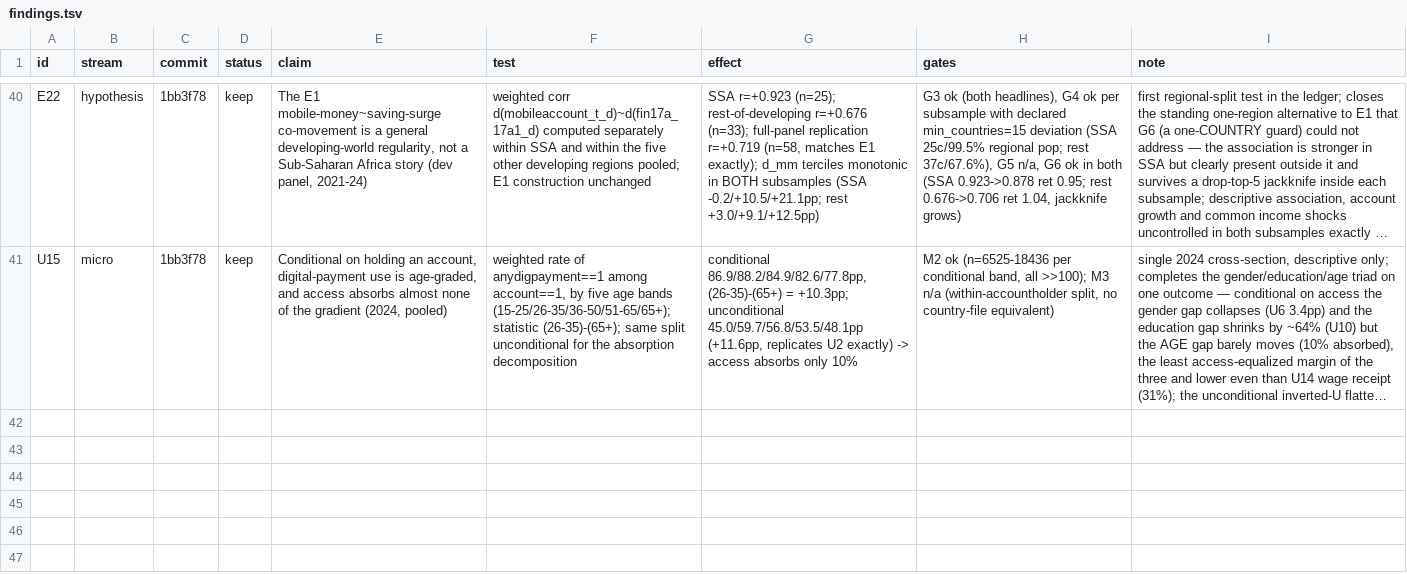
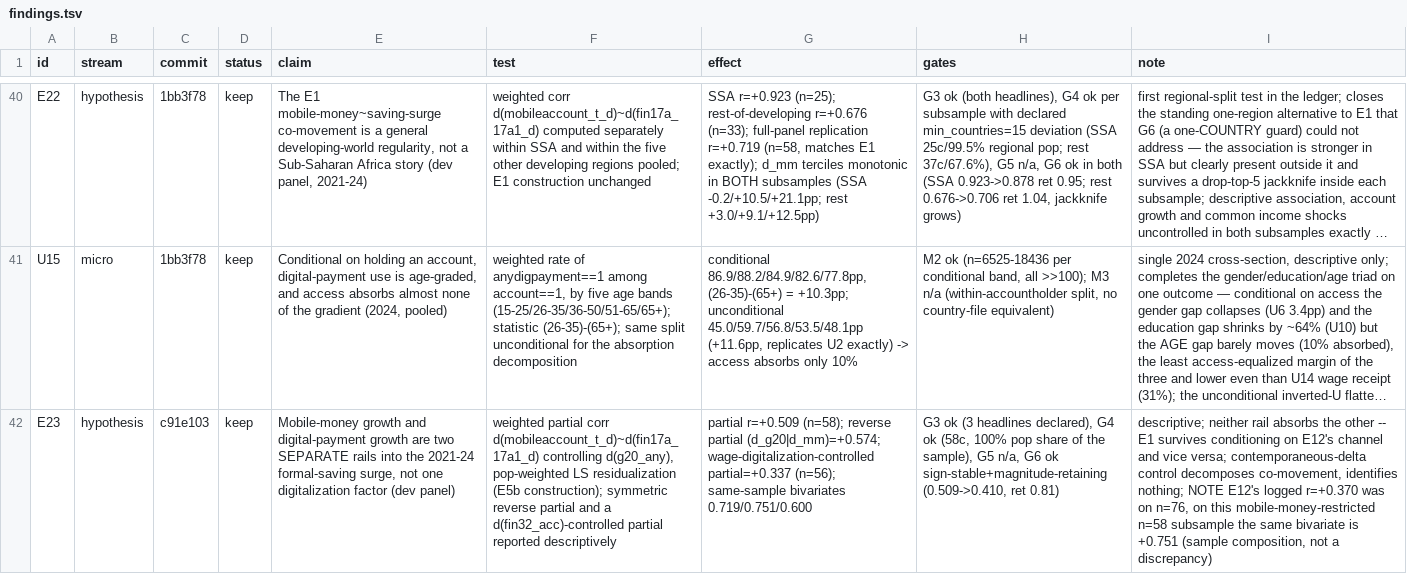
Before and after one commit to grgbkv/financial-inclusion-findex-2025, a TSV file: 05_AutoResearch/findings.tsv, drawn as a sheet; only a part is shown, gaps mark what is left out; long unchanged cells end in …; the diff names each change by its address in the sheet, - before the commit and + after, or states it on an @@ line.

Commit message:
E23 verdict: keep (partial r=+0.509 controlling digital payments, G6-clean ret 0.81; reverse partial +0.574 -- neither rail absorbs the other)

```diff
--- a/05_AutoResearch/findings.tsv
+++ b/05_AutoResearch/findings.tsv
+row 42: E23 | hypothesis | c91e103 | keep | Mobile-money growth and digital-payment growth are two SEPARATE rails into the 2021-24 formal-saving surge, not one digitalization factor (dev panel) | weighted partial corr d(mobileaccount_t_d)~d(fin17a_17a1_d) controlling d(g20_any), pop-weighted LS residualization (E5b construction); symmetric reverse partial and a d(fin32_acc)-controlled partial reported descriptively | partial r=+0.509 (n=58); reverse partial (d_g20|d_mm)=+0.574; wage-digitalization-controlled partial=+0.337 (n=56); same-sample bivariates 0.719/0.751/0.600 | G3 ok (3 headlines declared), G4 ok (58c, 100% pop share of the sample), G5 n/a, G6 ok sign-stable+magnitude-retaining (0.509->0.410, ret 0.81) | descriptive; neither rail absorbs the other -- E1 survives conditioning on E12's channel and vice versa; contemporaneous-delta control decomposes co-movement, identifies nothing; NOTE E12's logged r=+0.370 was on n=76, on this mobile-money-restricted n=58 subsample the same bivariate is +0.751 (sample composition, not a discrepancy)
```
Also changed, not shown: 1 other file.
